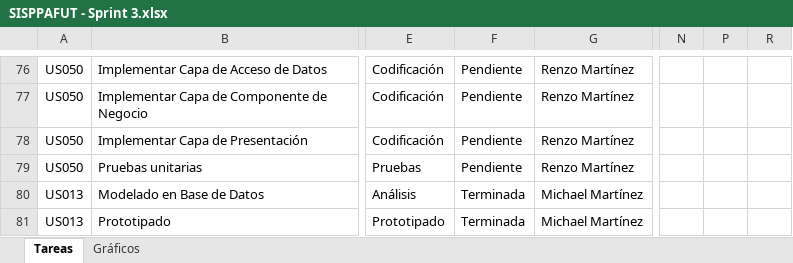
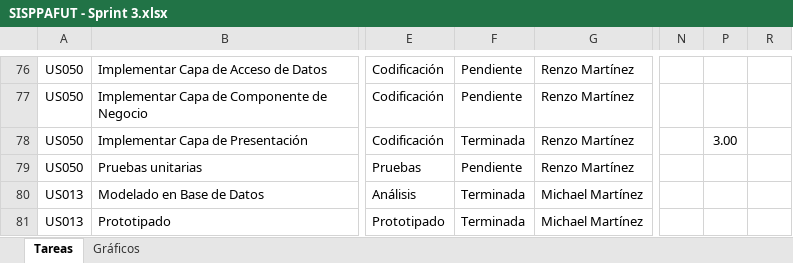
Before and after one commit to lokocharry/sisppafut, an Excel workbook: Documentos/SISPPAFUT - Sprint 3.xlsx, sheet Tareas, drawn as a sheet; only a part is shown, gaps mark what is left out; values as stored, in another font and other column widths than the file's, no borders; conditional formats not drawn; the diff covers the shown part only; the diff names each change by its address in the sheet, - before the commit and + after, or states it on an @@ line.

```diff
--- a/Documentos/SISPPAFUT - Sprint 3.xlsx (sheet Tareas)
+++ b/Documentos/SISPPAFUT - Sprint 3.xlsx (sheet Tareas)
-F78: Pendiente
+F78: Terminada
-P78: (empty)
+P78: 3.00
```
Also changed, not shown: 2 added rows, 2 removed rows and 14 edited cells elsewhere in this sheet, sheet Gráficos, hidden cells, charts or pictures, 36 other files.
